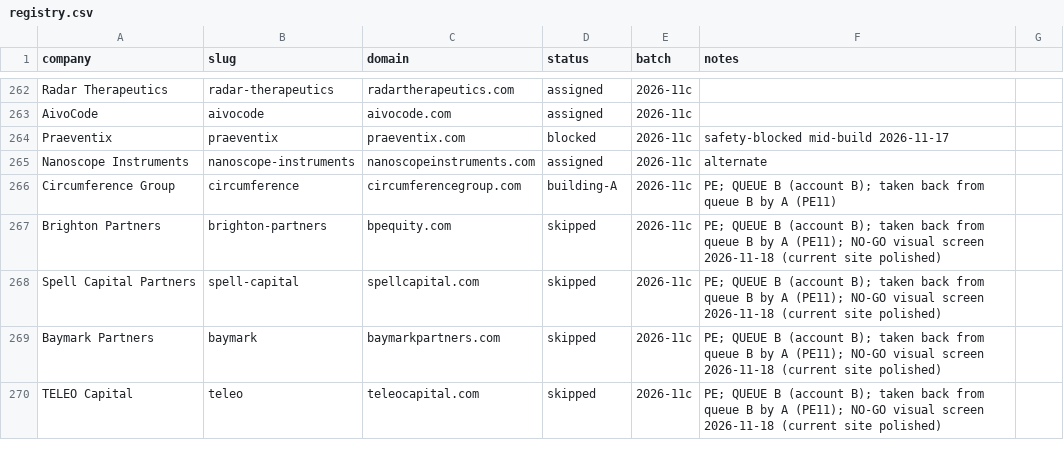
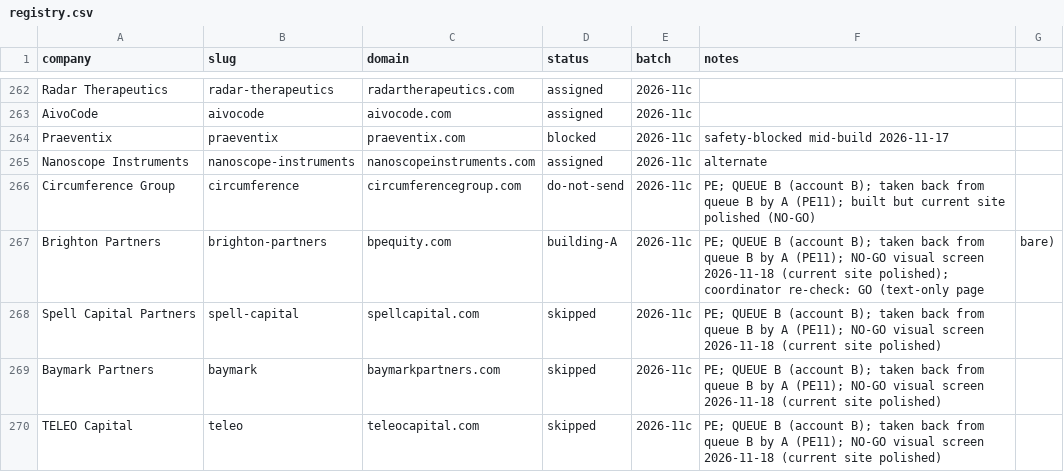
Before and after one commit to charneym/harvardsites, a CSV file: _kit/sourcing/registry.csv, drawn as a sheet; only a part is shown, gaps mark what is left out.

```diff
--- a/_kit/sourcing/registry.csv
+++ b/_kit/sourcing/registry.csv
@@ -265,4 +265,4 @@ Praeventix,praeventix,praeventix.com,blocked,2026-11c,safety-blocked mid-build 2
 Nanoscope Instruments,nanoscope-instruments,nanoscopeinstruments.com,assigned,2026-11c,alternate
-Circumference Group,circumference,circumferencegroup.com,building-A,2026-11c,PE; QUEUE B (account B); taken back from queue B by A (PE11)
-Brighton Partners,brighton-partners,bpequity.com,skipped,2026-11c,PE; QUEUE B (account B); taken back from queue B by A (PE11); NO-GO visual screen 2026-11-18 (current site polished)
+Circumference Group,circumference,circumferencegroup.com,do-not-send,2026-11c,PE; QUEUE B (account B); taken back from queue B by A (PE11); built but current site polished (NO-GO)
+Brighton Partners,brighton-partners,bpequity.com,building-A,2026-11c,PE; QUEUE B (account B); taken back from queue B by A (PE11); NO-GO visual screen 2026-11-18 (current site polished); coordinator re-check: GO (text-only page, bare)
 Spell Capital Partners,spell-capital,spellcapital.com,skipped,2026-11c,PE; QUEUE B (account B); taken back from queue B by A (PE11); NO-GO visual screen 2026-11-18 (current site polished)
```
